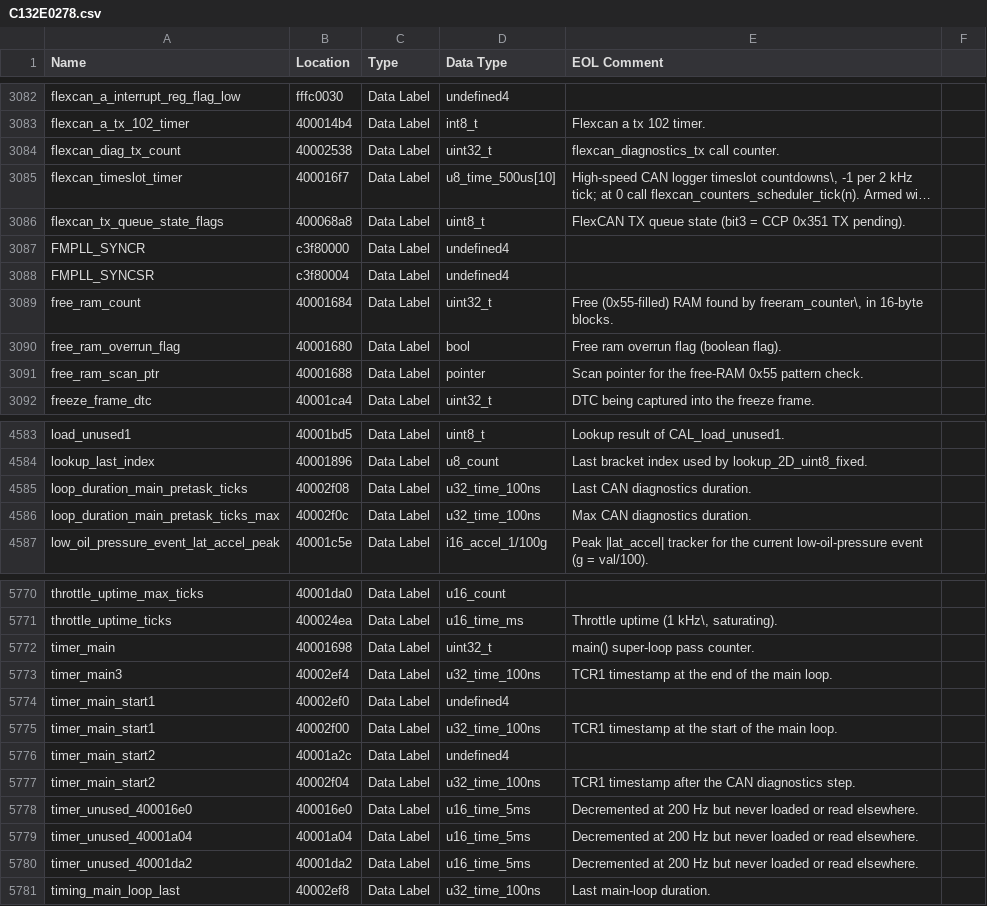
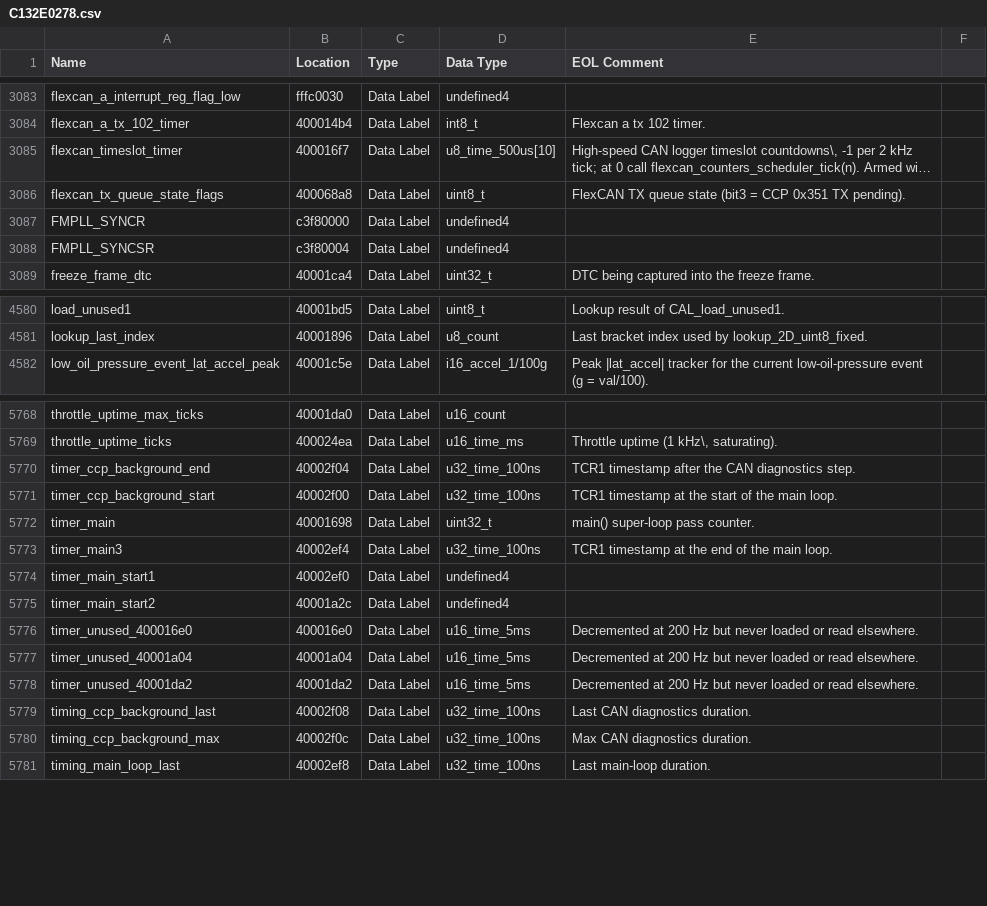
Before and after one commit to donour/LotusECMLogger, a CSV file: LotusECMLogger/config/highSpeedLogger/database/C132E0278.csv, drawn as a sheet; only a part is shown, gaps mark what is left out; long unchanged cells end in …; removed rows and columns are numbered as before the commit, all else as after; the diff covers the shown part only; the diff names each change by its address in the sheet, - before the commit and + after, or states it on an @@ line.

```diff
--- a/LotusECMLogger/config/highSpeedLogger/database/C132E0278.csv
+++ b/LotusECMLogger/config/highSpeedLogger/database/C132E0278.csv
-row 3084: flexcan_diag_tx_count | 40002538 | Data Label | uint32_t | flexcan_diagnostics_tx call counter.
-row 3089: free_ram_count | 40001684 | Data Label | uint32_t | Free (0x55-filled) RAM found by freeram_counter\, in 16-byte blocks.
-row 3090: free_ram_overrun_flag | 40001680 | Data Label | bool | Free ram overrun flag (boolean flag).
-row 3091: free_ram_scan_ptr | 40001688 | Data Label | pointer | Scan pointer for the free-RAM 0x55 pattern check.
-row 4585: loop_duration_main_pretask_ticks | 40002f08 | Data Label | u32_time_100ns | Last CAN diagnostics duration.
-row 4586: loop_duration_main_pretask_ticks_max | 40002f0c | Data Label | u32_time_100ns | Max CAN diagnostics duration.
+row 5770: timer_ccp_background_end | 40002f04 | Data Label | u32_time_100ns | TCR1 timestamp after the CAN diagnostics step.
+row 5771: timer_ccp_background_start | 40002f00 | Data Label | u32_time_100ns | TCR1 timestamp at the start of the main loop.
-row 5775: timer_main_start1 | 40002f00 | Data Label | u32_time_100ns | TCR1 timestamp at the start of the main loop.
-row 5777: timer_main_start2 | 40002f04 | Data Label | u32_time_100ns | TCR1 timestamp after the CAN diagnostics step.
+row 5779: timing_ccp_background_last | 40002f08 | Data Label | u32_time_100ns | Last CAN diagnostics duration.
+row 5780: timing_ccp_background_max | 40002f0c | Data Label | u32_time_100ns | Max CAN diagnostics duration.
```
Also changed, not shown: 4 added rows elsewhere in this file, LotusECMLogger/config/highSpeedLogger/database/B132E0091.csv, 15 other files.
